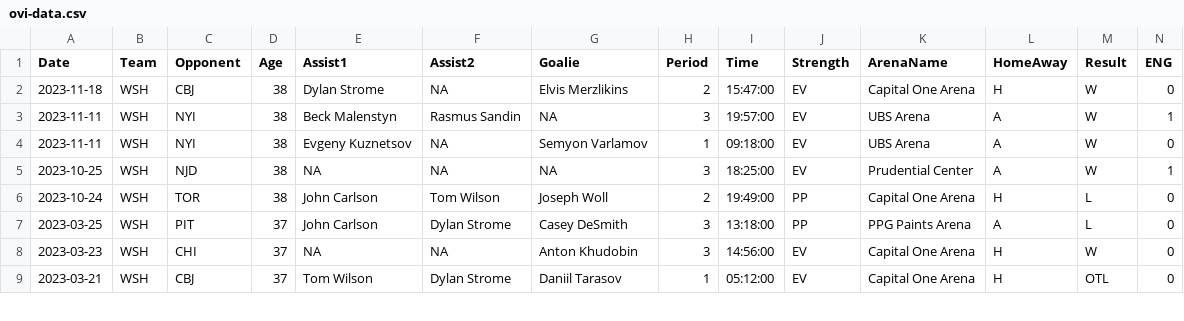
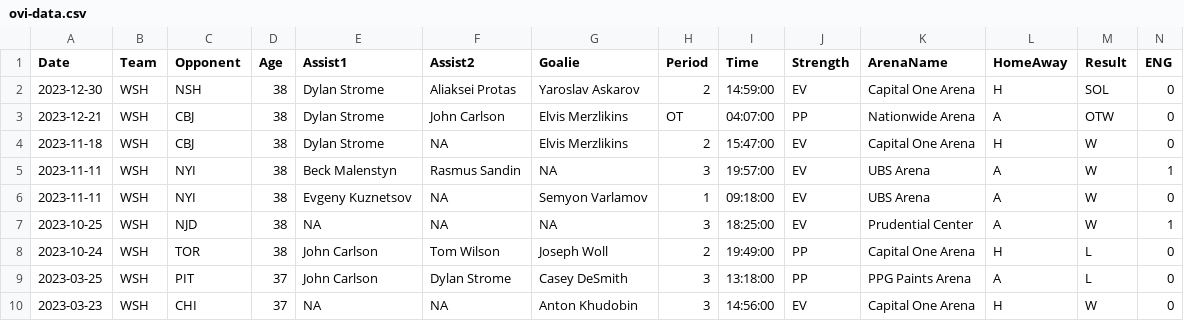
Before and after one commit to jeffreyz374/Ovi-Gretzky-Comparison-Project, a CSV file: Data/ovi-data.csv, drawn as a sheet; only a part is shown; the shorter side is filled out with more unchanged rows; rows hold the shown columns only; the diff names each change by its address in the sheet, - before the commit and + after, or states it on an @@ line.

```diff
--- a/Data/ovi-data.csv
+++ b/Data/ovi-data.csv
+row 2: 2023-12-30 | WSH | NSH | 38 | Dylan Strome | Aliaksei Protas | Yaroslav Askarov | 2 | 14:59:00 | EV | Capital One Arena | H | SOL | 0
+row 3: 2023-12-21 | WSH | CBJ | 38 | Dylan Strome | John Carlson | Elvis Merzlikins | OT | 04:07:00 | PP | Nationwide Arena | A | OTW | 0
```
Also changed, not shown: Data/ovi-potential-games.csv.
